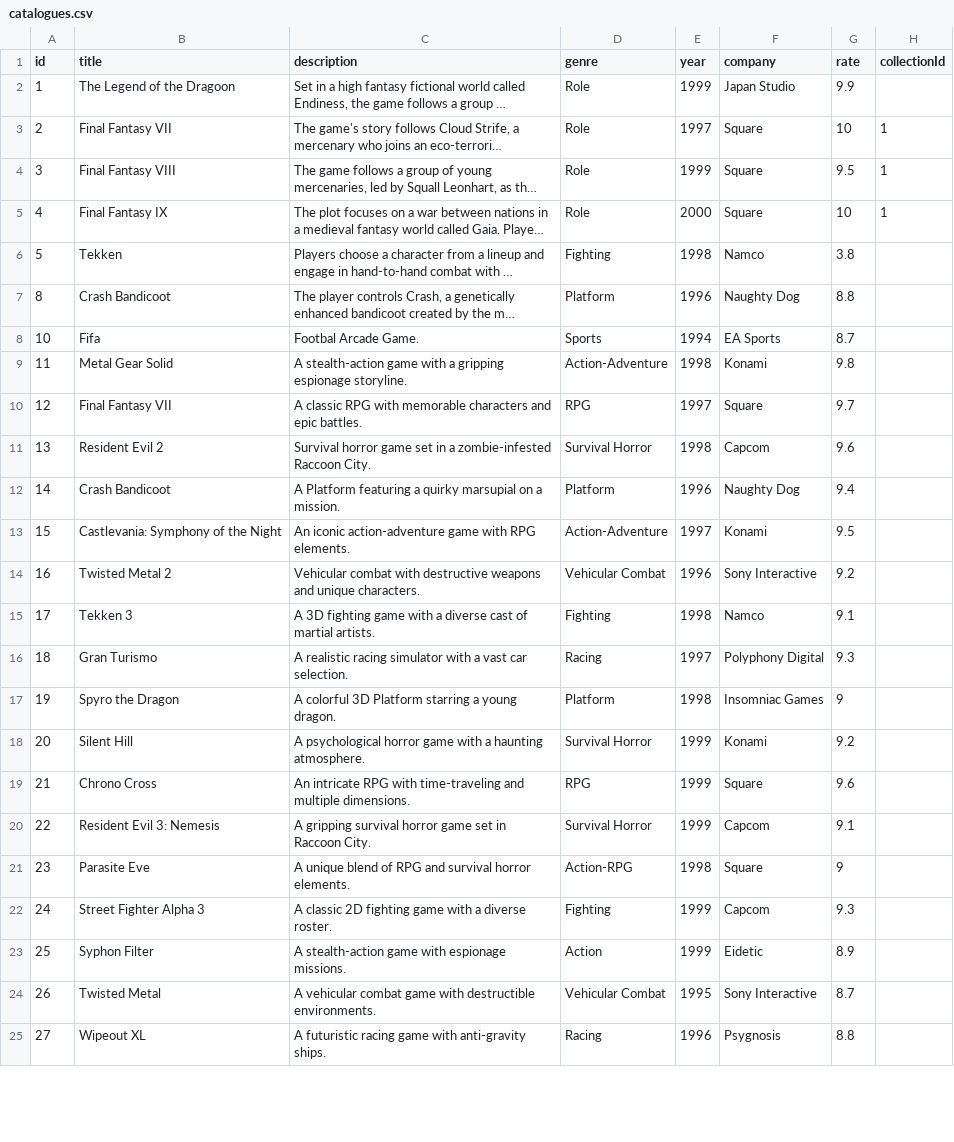
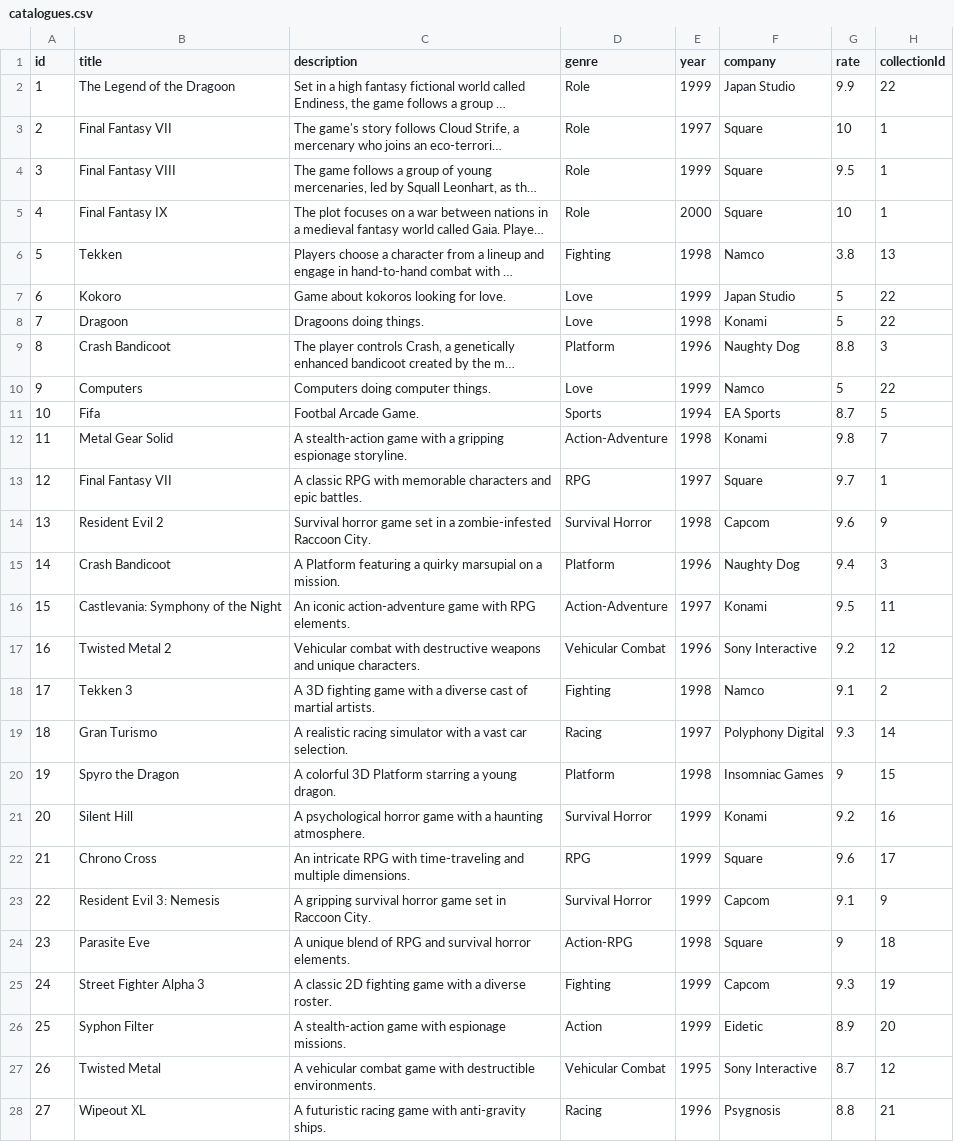
Before and after one commit to Dokh0/GameLister, a CSV file: csv/catalogues.csv, drawn as a sheet; only a part is shown; long unchanged cells end in …; addresses are those after the commit; the diff covers the shown part only; the diff names each change by its address in the sheet, - before the commit and + after, or states it on an @@ line.

Commit message:
methods catalogue added

```diff
--- a/csv/catalogues.csv
+++ b/csv/catalogues.csv
-H2 (collectionId): (empty)
+H2 (collectionId): 22
-H6 (collectionId): (empty)
+H6 (collectionId): 13
+row 7: 6 | Kokoro | Game about kokoros looking for love. | Love | 1999 | Japan Studio | 5 | 22
+row 8: 7 | Dragoon | Dragoons doing things. | Love | 1998 | Konami | 5 | 22
-H9 (collectionId): (empty)
+H9 (collectionId): 3
+row 10: 9 | Computers | Computers doing computer things. | Love | 1999 | Namco | 5 | 22
-H11 (collectionId): (empty)
+H11 (collectionId): 5
-H12 (collectionId): (empty)
+H12 (collectionId): 7
-H13 (collectionId): (empty)
+H13 (collectionId): 1
-H14 (collectionId): (empty)
+H14 (collectionId): 9
-H15 (collectionId): (empty)
+H15 (collectionId): 3
-H16 (collectionId): (empty)
+H16 (collectionId): 11
-H17 (collectionId): (empty)
+H17 (collectionId): 12
-H18 (collectionId): (empty)
+H18 (collectionId): 2
-H19 (collectionId): (empty)
+H19 (collectionId): 14
-H20 (collectionId): (empty)
+H20 (collectionId): 15
-H21 (collectionId): (empty)
+H21 (collectionId): 16
-H22 (collectionId): (empty)
+H22 (collectionId): 17
-H23 (collectionId): (empty)
+H23 (collectionId): 9
-H24 (collectionId): (empty)
+H24 (collectionId): 18
-H25 (collectionId): (empty)
+H25 (collectionId): 19
-H26 (collectionId): (empty)
+H26 (collectionId): 20
-H27 (collectionId): (empty)
+H27 (collectionId): 12
-H28 (collectionId): (empty)
+H28 (collectionId): 21
```
Also changed, not shown: 24 edited cells elsewhere in this file, csv/collections.csv, 4 other files.
